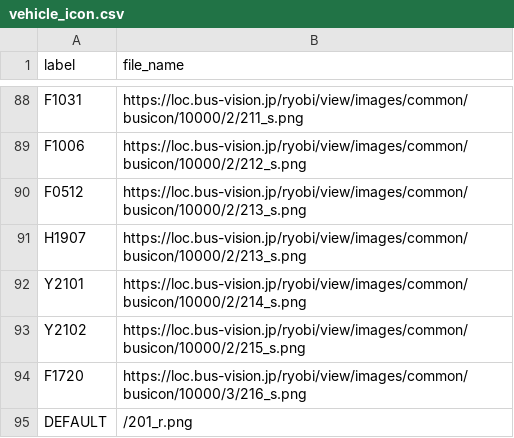
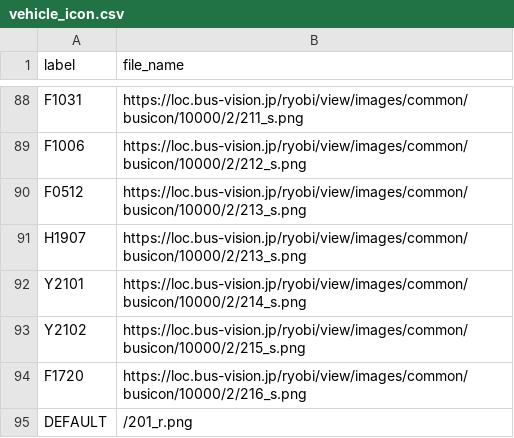
Before and after one commit to chishige1217200/okayama-bus-json, a CSV file: data/ryobi/vehicle_icon.csv, drawn as a sheet; only a part is shown, gaps mark what is left out.

Commit message:
Update: vehicle_icon.csvの参照先を更新

```diff
--- a/data/ryobi/vehicle_icon.csv
+++ b/data/ryobi/vehicle_icon.csv
@@ -93,3 +93,3 @@
 "Y2102","https://loc.bus-vision.jp/ryobi/view/images/common/busicon/10000/2/215_s.png"
-"F1720","https://loc.bus-vision.jp/ryobi/view/images/common/busicon/10000/3/216_s.png"
+"F1720","https://loc.bus-vision.jp/ryobi/view/images/common/busicon/10000/2/216_s.png"
 "DEFAULT","/201_r.png"
```
